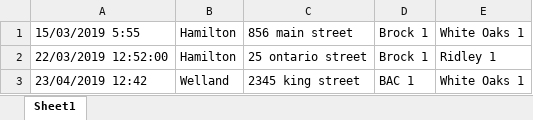
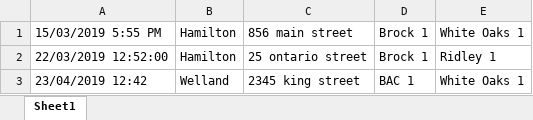
Before and after one commit to kjo1/Squash-Niagara, an Excel workbook: Documents/TestExcel.xlsx, sheet Sheet1, drawn as a sheet; values as stored, in another font and other column widths than the file's, no borders; the diff names each change by its address in the sheet, - before the commit and + after, or states it on an @@ line.

Commit message:
Update TestExcel.xlsx

```diff
--- a/Documents/TestExcel.xlsx (sheet Sheet1)
+++ b/Documents/TestExcel.xlsx (sheet Sheet1)
-A1: 15/03/2019 5:55
+A1: 15/03/2019 5:55 PM
```
